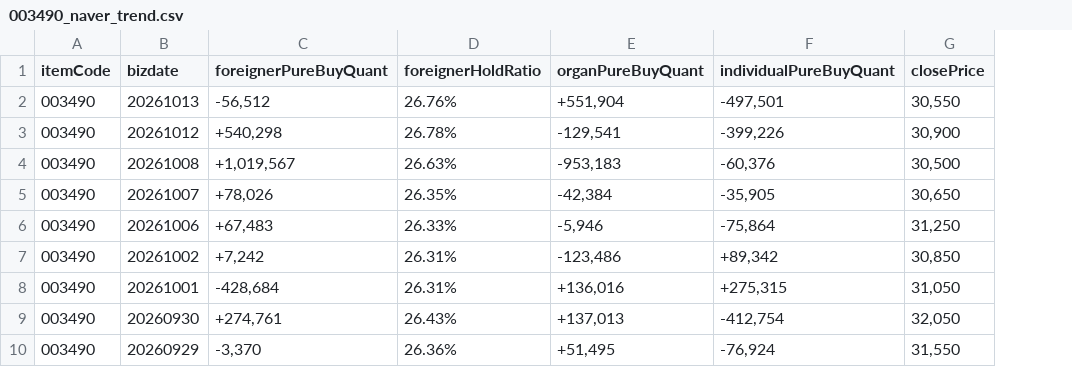
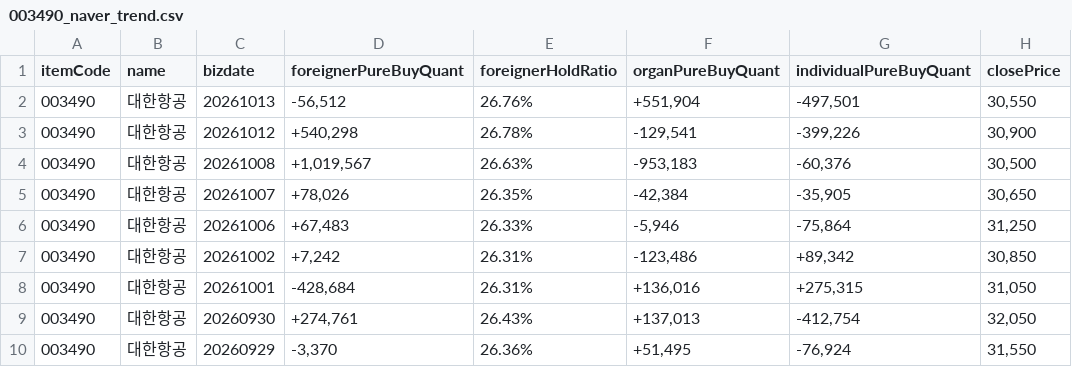
Before and after one commit to pures-lab/kal-flows, a CSV file: data/003490_naver_trend.csv, drawn as a sheet; only a part is shown; the diff names each change by its address in the sheet, - before the commit and + after, or states it on an @@ line.

Commit message:
data: flows 2026-10-14_0130

```diff
--- a/data/003490_naver_trend.csv
+++ b/data/003490_naver_trend.csv
+column B (name), rows 2-10: all 대한항공
```
Also changed, not shown: 10 other files.
